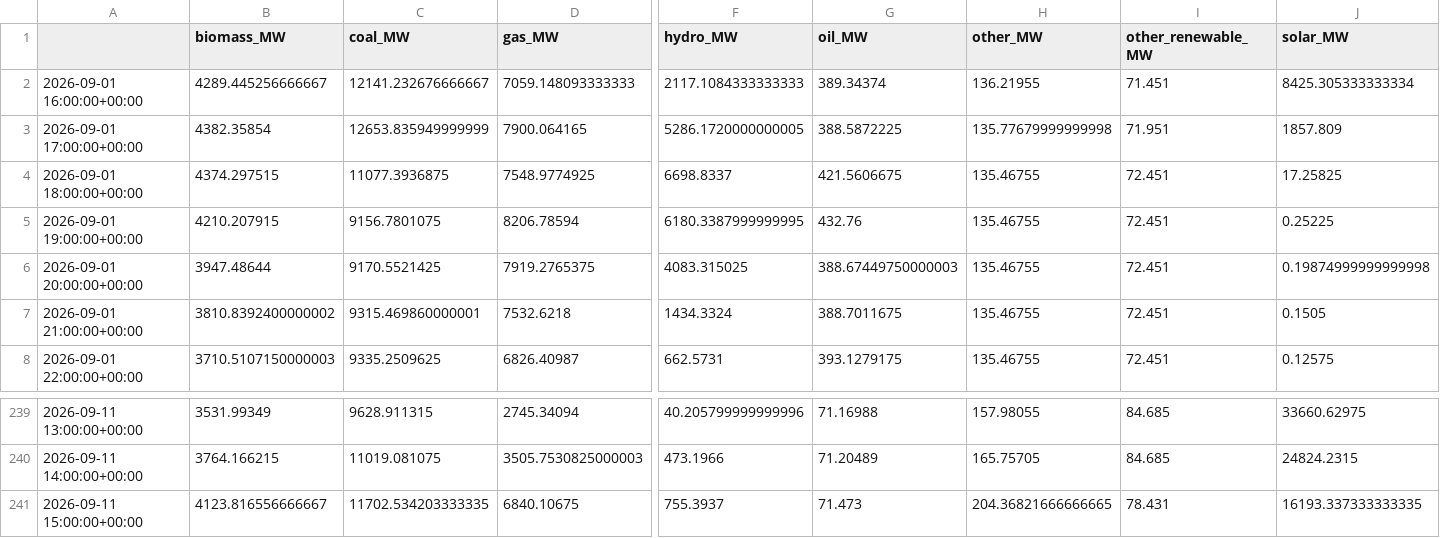
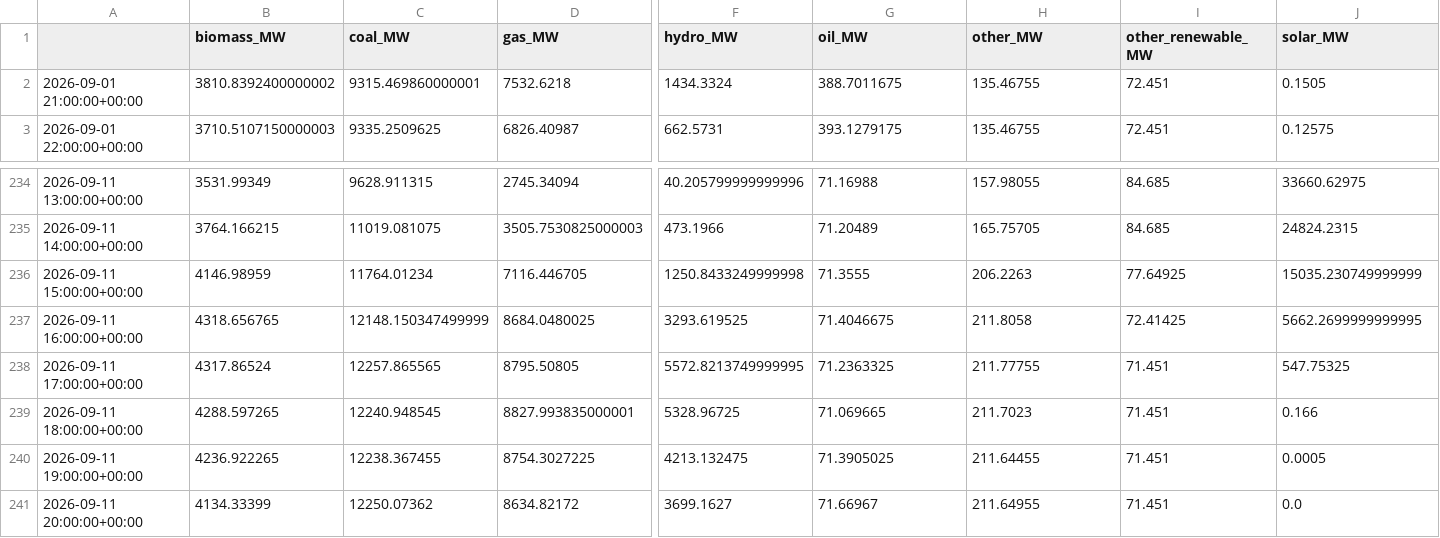
Before and after one commit to dayture/greenit_carbon_impact_forecasting, a CSV file: data/de_lu_hourly_generation.csv, drawn as a sheet; only a part is shown, gaps mark what is left out; removed rows and columns are numbered as before the commit, all else as after; rows hold the shown columns only; the diff covers the shown part only; the diff names each change by its address in the sheet, - before the commit and + after, or states it on an @@ line.

```diff
--- a/data/de_lu_hourly_generation.csv
+++ b/data/de_lu_hourly_generation.csv
-row 2: 2026-09-01 16:00:00+00:00 | 4289.445256666667 | 12141.232676666667 | 7059.148093333333 | 2117.1084333333333 | 389.34374 | 136.21955 | 71.451 | 8425.305333333334
-row 3: 2026-09-01 17:00:00+00:00 | 4382.35854 | 12653.835949999999 | 7900.064165 | 5286.1720000000005 | 388.5872225 | 135.77679999999998 | 71.951 | 1857.809
-row 4: 2026-09-01 18:00:00+00:00 | 4374.297515 | 11077.3936875 | 7548.9774925 | 6698.8337 | 421.5606675 | 135.46755 | 72.451 | 17.25825
-row 5: 2026-09-01 19:00:00+00:00 | 4210.207915 | 9156.7801075 | 8206.78594 | 6180.3387999999995 | 432.76 | 135.46755 | 72.451 | 0.25225
-row 6: 2026-09-01 20:00:00+00:00 | 3947.48644 | 9170.5521425 | 7919.2765375 | 4083.315025 | 388.67449750000003 | 135.46755 | 72.451 | 0.19874999999999998
-B236 (biomass_MW): 4123.816556666667
+B236 (biomass_MW): 4146.98959
-C236 (coal_MW): 11702.534203333335
+C236 (coal_MW): 11764.01234
-D236 (gas_MW): 6840.10675
+D236 (gas_MW): 7116.446705
-F236 (hydro_MW): 755.3937
+F236 (hydro_MW): 1250.8433249999998
-G236 (oil_MW): 71.473
+G236 (oil_MW): 71.3555
-H236 (other_MW): 204.36821666666665
+H236 (other_MW): 206.2263
-I236 (other_renewable_MW): 78.431
+I236 (other_renewable_MW): 77.64925
-J236 (solar_MW): 16193.337333333335
+J236 (solar_MW): 15035.230749999999
+row 237: 2026-09-11 16:00:00+00:00 | 4318.656765 | 12148.150347499999 | 8684.0480025 | 3293.619525 | 71.4046675 | 211.8058 | 72.41425 | 5662.2699999999995
+row 238: 2026-09-11 17:00:00+00:00 | 4317.86524 | 12257.865565 | 8795.50805 | 5572.8213749999995 | 71.2363325 | 211.77755 | 71.451 | 547.75325
+row 239: 2026-09-11 18:00:00+00:00 | 4288.597265 | 12240.948545 | 8827.993835000001 | 5328.96725 | 71.069665 | 211.7023 | 71.451 | 0.166
+row 240: 2026-09-11 19:00:00+00:00 | 4236.922265 | 12238.367455 | 8754.3027225 | 4213.132475 | 71.3905025 | 211.64455 | 71.451 | 0.0005
+row 241: 2026-09-11 20:00:00+00:00 | 4134.33399 | 12250.07362 | 8634.82172 | 3699.1627 | 71.66967 | 211.64955 | 71.451 | 0.0
```
Also changed, not shown: 2 edited cells elsewhere in this file, data/de_lu_carbon_intensity.csv, data/de_lu_features.csv, 2 other files.
